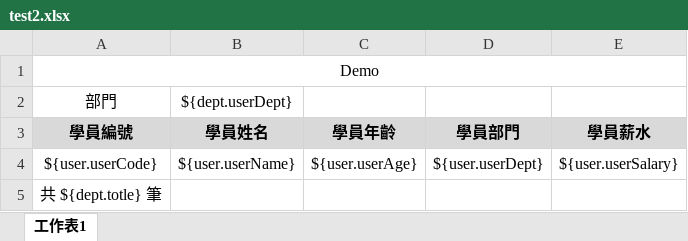
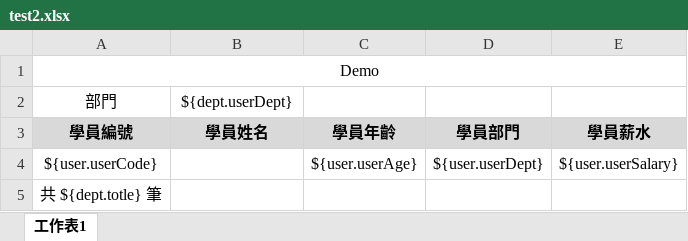
Before and after one commit to huaiching/jxls, an Excel workbook: spring_and_jxls/target/classes/templates/test2.xlsx, sheet 工作表1, drawn as a sheet; values as stored, in another font and other column widths than the file's, no borders; the diff names each change by its address in the sheet, - before the commit and + after, or states it on an @@ line.

```diff
--- a/spring_and_jxls/target/classes/templates/test2.xlsx (sheet 工作表1)
+++ b/spring_and_jxls/target/classes/templates/test2.xlsx (sheet 工作表1)
-B4 (學員姓名): ${user.userName}
+B4 (學員姓名): (empty)
```
Also changed, not shown: spring_and_jxls/target/classes/templates/test.xlsx, spring_and_jxls/target/classes/templates/test3.xlsx, 10 other files.
